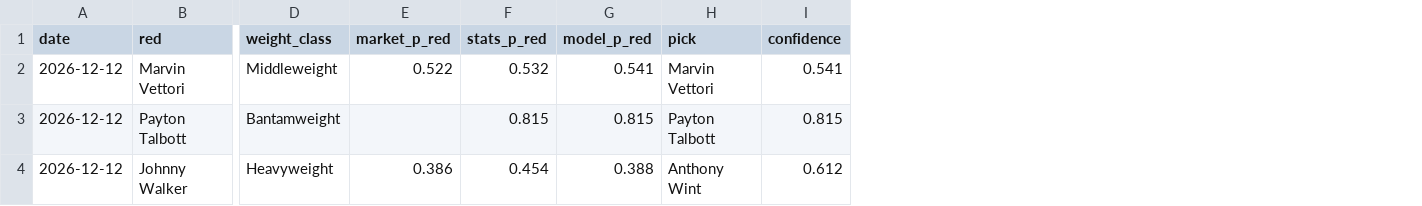
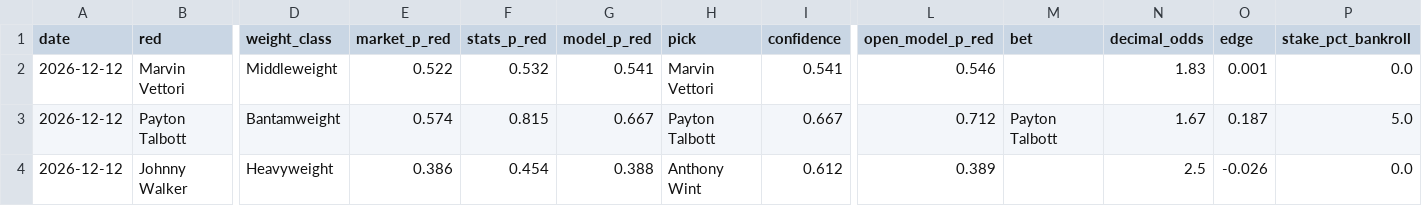
Before and after one commit to SolvAI/ufcash, a CSV file: results/upcoming_predictions.csv, drawn as a sheet; only a part is shown, gaps mark what is left out; the diff names each change by its address in the sheet, - before the commit and + after, or states it on an @@ line.

Commit message:
One-command install, opening-line value bets in predict, README rewrite
ufcash.py: setup (download public data + features) and card (picks and
value bets for data/upcoming.csv). final.joblib now includes the
opening-line stacker from src/betting.py; predict.py prints value bets
(edge 10-30 %, quarter-Kelly stake). Installers for macOS/Linux and Windows.

```diff
--- a/results/upcoming_predictions.csv
+++ b/results/upcoming_predictions.csv
+column L (open_model_p_red), rows 2-4: 0.546 | 0.712 | 0.389
+column M (bet), row 3: Payton Talbott
+column N (decimal_odds), rows 2-4: 1.83 | 1.67 | 2.5
+column O (edge), rows 2-4: 0.001 | 0.187 | -0.026
+column P (stake_pct_bankroll), rows 2-4: 0.0 | 5.0 | 0.0
-E3 (market_p_red): (empty)
+E3 (market_p_red): 0.574
-G3 (model_p_red): 0.815
+G3 (model_p_red): 0.667
-I3 (confidence): 0.815
+I3 (confidence): 0.667
```
Also changed, not shown: data/upcoming.csv, 10 other files.
